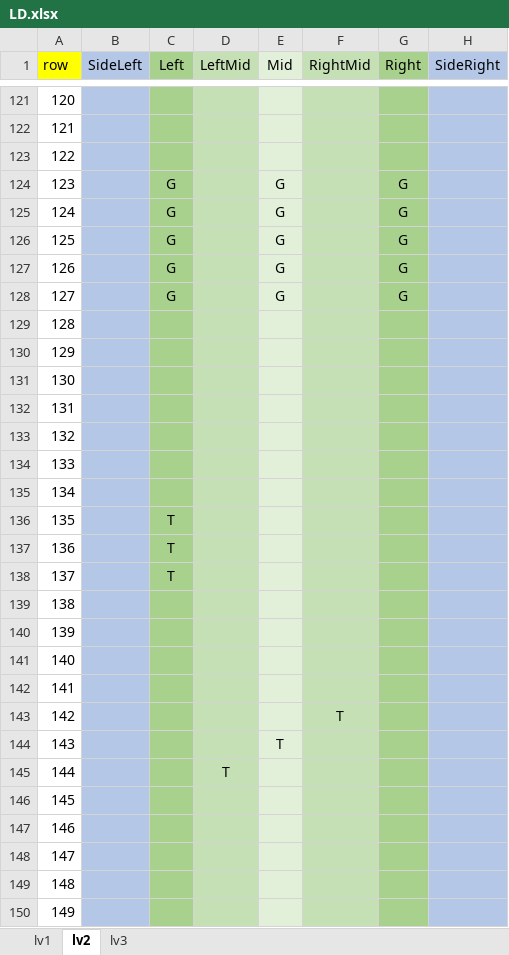
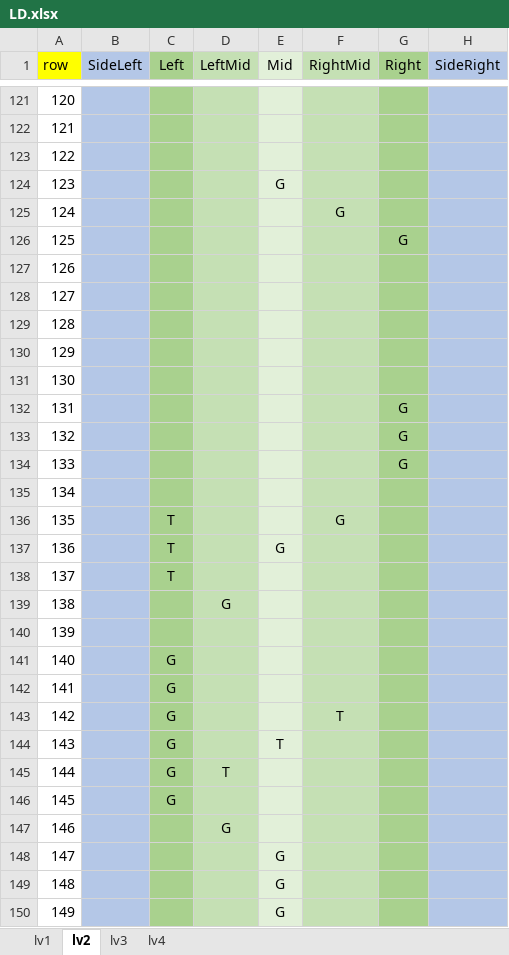
Before and after one commit to Lhr-David/My-Games, an Excel workbook: TankRunner/Assets/Resources/LD.xlsx, sheet lv2, drawn as a sheet; only a part is shown, gaps mark what is left out; values as stored, in another font and other column widths than the file's, no borders; the diff covers the shown part only; the diff names each change by its address in the sheet, - before the commit and + after, or states it on an @@ line.

```diff
--- a/TankRunner/Assets/Resources/LD.xlsx (sheet lv2)
+++ b/TankRunner/Assets/Resources/LD.xlsx (sheet lv2)
+sheet tab: lv4
-C124:C128 (Left): G
+C124:C128 (Left): (empty)
-G124:G125 (Right): G
+G124:G125 (Right): (empty)
-E125:E128 (Mid): G
+E125:E128 (Mid): (empty)
-F125 (RightMid): (empty)
+F125 (RightMid): G
-G127:G128 (Right): G
+G127:G128 (Right): (empty)
-G132:G134 (Right): (empty)
+G132:G134 (Right): G
-F136 (RightMid): (empty)
+F136 (RightMid): G
-E137 (Mid): (empty)
+E137 (Mid): G
-D139 (LeftMid): (empty)
+D139 (LeftMid): G
-C141:C146 (Left): (empty)
+C141:C146 (Left): G
-D147 (LeftMid): (empty)
+D147 (LeftMid): G
-E148:E150 (Mid): (empty)
+E148:E150 (Mid): G
```
Also changed, not shown: 63 edited cells and cell formats elsewhere in this sheet, sheet lv3, sheet lv1, 1 other file.
